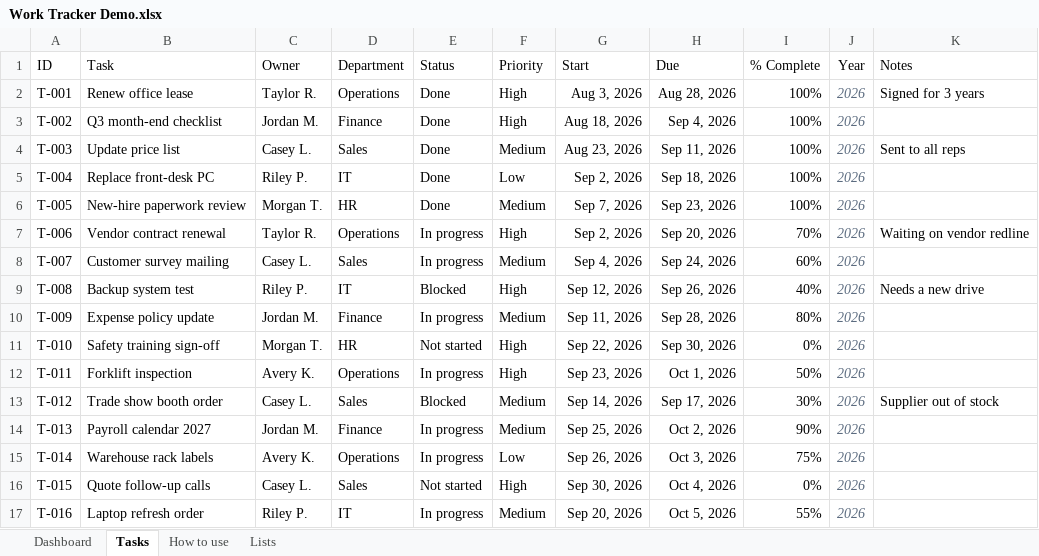
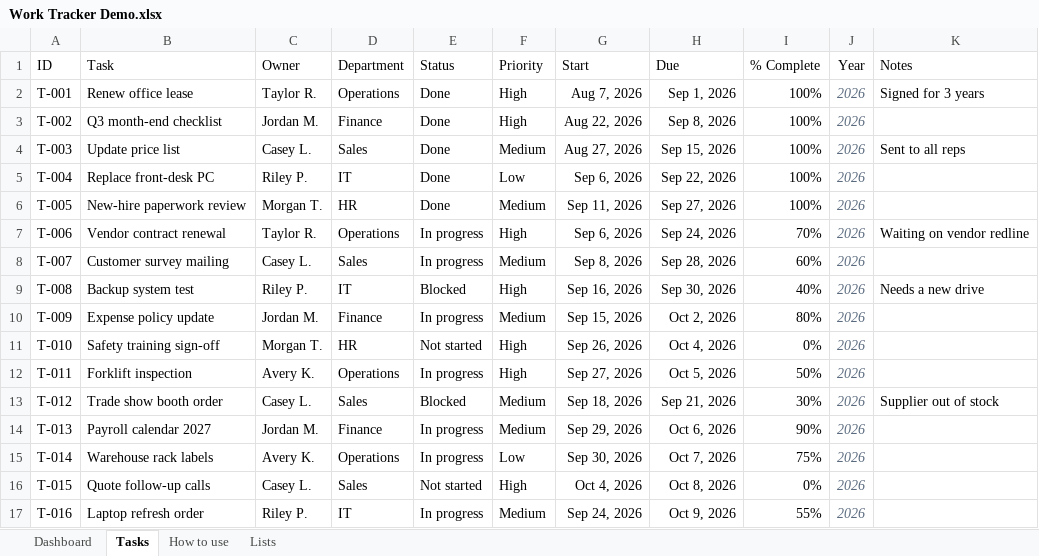
Before and after one commit to AZG-Engineering/azg-portfolio-excel-work-tracker, an Excel workbook: Work Tracker Demo.xlsx, sheet Tasks, drawn as a sheet; only a part is shown; values as stored, in another font and other column widths than the file's, no borders; conditional formats and table styles not drawn; the diff covers the shown part only; the diff names each change by its address in the sheet, - before the commit and + after, or states it on an @@ line.

```diff
--- a/Work Tracker Demo.xlsx (sheet Tasks)
+++ b/Work Tracker Demo.xlsx (sheet Tasks)
-G2 (Start): Aug 3, 2026
+G2 (Start): Aug 7, 2026
-H2 (Due): Aug 28, 2026
+H2 (Due): Sep 1, 2026
-G3 (Start): Aug 18, 2026
+G3 (Start): Aug 22, 2026
-H3 (Due): Sep 4, 2026
+H3 (Due): Sep 8, 2026
-G4 (Start): Aug 23, 2026
+G4 (Start): Aug 27, 2026
-H4 (Due): Sep 11, 2026
+H4 (Due): Sep 15, 2026
-G5 (Start): Sep 2, 2026
+G5 (Start): Sep 6, 2026
-H5 (Due): Sep 18, 2026
+H5 (Due): Sep 22, 2026
-G6 (Start): Sep 7, 2026
+G6 (Start): Sep 11, 2026
-H6 (Due): Sep 23, 2026
+H6 (Due): Sep 27, 2026
-G7 (Start): Sep 2, 2026
+G7 (Start): Sep 6, 2026
-H7 (Due): Sep 20, 2026
+H7 (Due): Sep 24, 2026
-G8 (Start): Sep 4, 2026
+G8 (Start): Sep 8, 2026
-H8 (Due): Sep 24, 2026
+H8 (Due): Sep 28, 2026
-G9 (Start): Sep 12, 2026
+G9 (Start): Sep 16, 2026
-H9 (Due): Sep 26, 2026
+H9 (Due): Sep 30, 2026
-G10 (Start): Sep 11, 2026
+G10 (Start): Sep 15, 2026
-H10 (Due): Sep 28, 2026
+H10 (Due): Oct 2, 2026
-G11 (Start): Sep 22, 2026
+G11 (Start): Sep 26, 2026
-H11 (Due): Sep 30, 2026
+H11 (Due): Oct 4, 2026
-G12 (Start): Sep 23, 2026
+G12 (Start): Sep 27, 2026
-H12 (Due): Oct 1, 2026
+H12 (Due): Oct 5, 2026
-G13 (Start): Sep 14, 2026
+G13 (Start): Sep 18, 2026
-H13 (Due): Sep 17, 2026
+H13 (Due): Sep 21, 2026
-G14 (Start): Sep 25, 2026
+G14 (Start): Sep 29, 2026
-H14 (Due): Oct 2, 2026
+H14 (Due): Oct 6, 2026
-G15 (Start): Sep 26, 2026
+G15 (Start): Sep 30, 2026
-H15 (Due): Oct 3, 2026
+H15 (Due): Oct 7, 2026
-G16 (Start): Sep 30, 2026
+G16 (Start): Oct 4, 2026
-H16 (Due): Oct 4, 2026
+H16 (Due): Oct 8, 2026
-G17 (Start): Sep 20, 2026
+G17 (Start): Sep 24, 2026
-H17 (Due): Oct 5, 2026
+H17 (Due): Oct 9, 2026
```
Also changed, not shown: 52 edited cells elsewhere in this sheet, sheet Dashboard, sheet Lists, sheet How to use, deliverable/Work Tracker Demo.xlsx, 2 other files.
